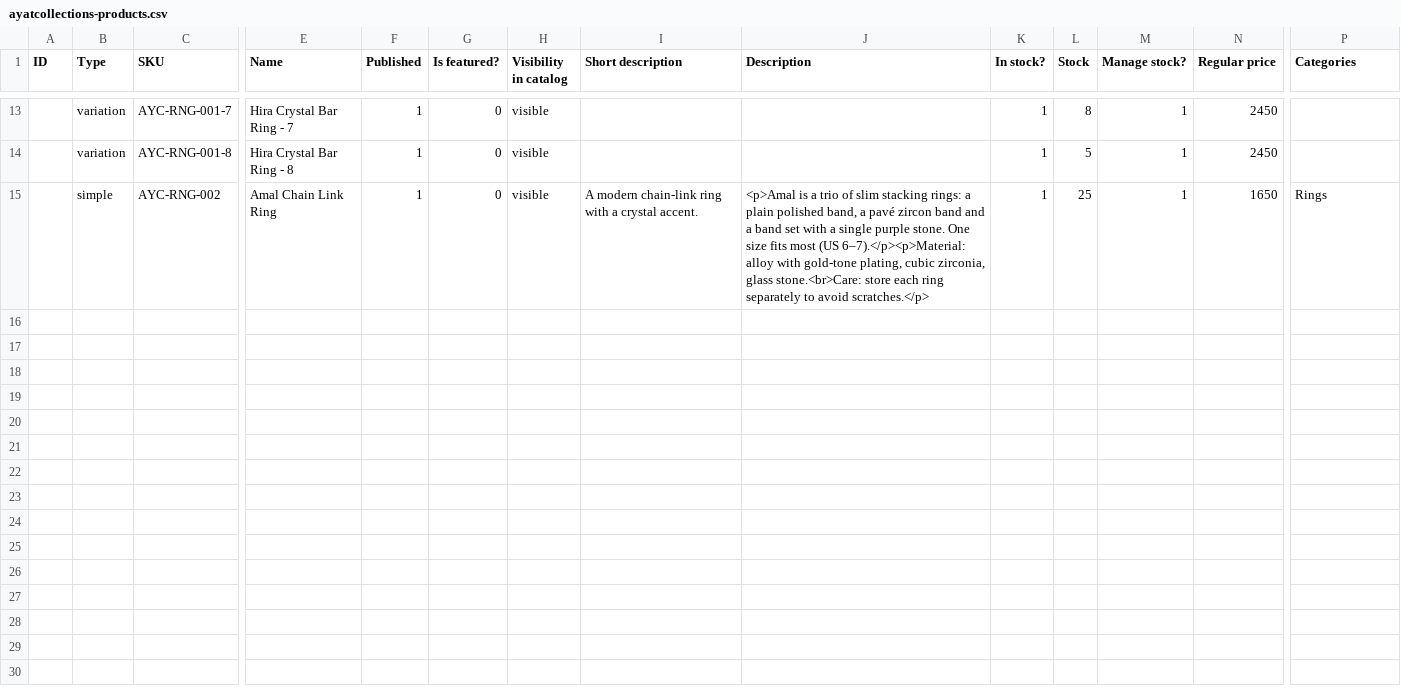
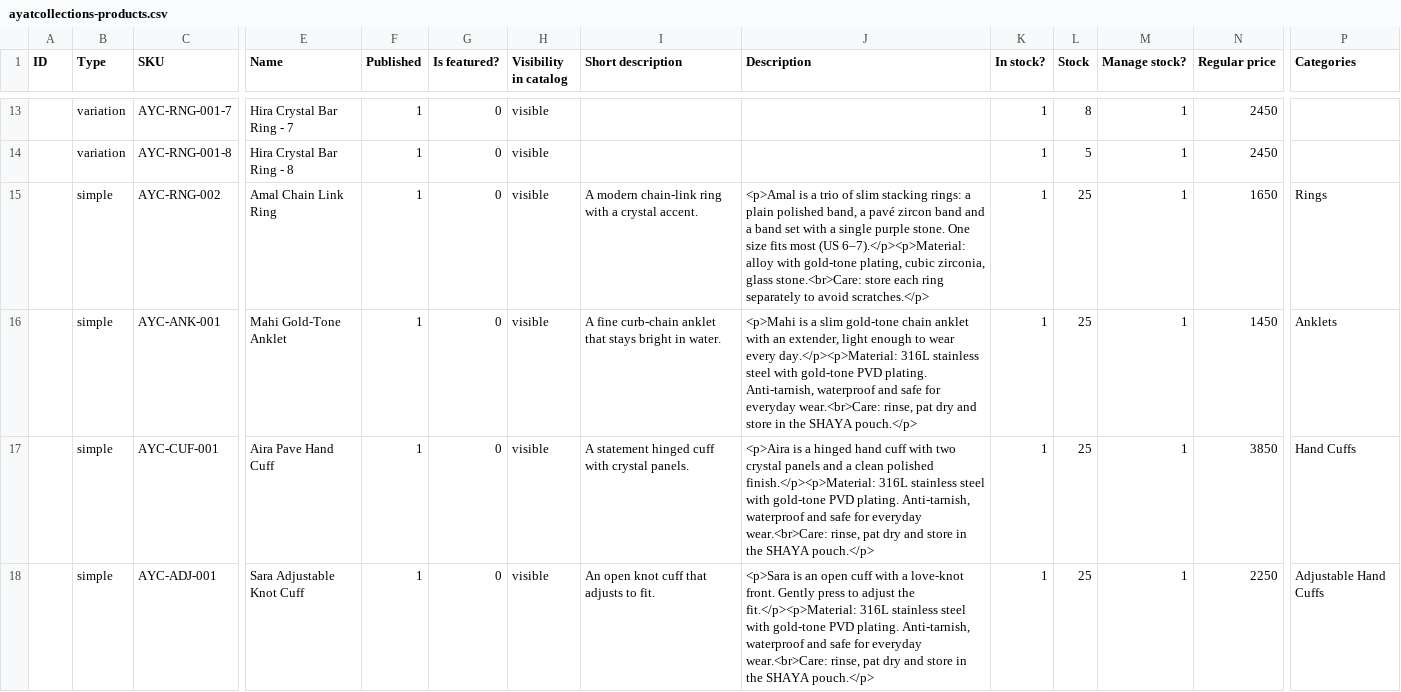
Before and after one commit to zubaimu21-wq/ayatcollections-demo, a CSV file: ayatcollections/sample-data/ayatcollections-products.csv, drawn as a sheet; only a part is shown, gaps mark what is left out; rows hold the shown columns only; the diff covers the shown part only; the diff names each change by its address in the sheet, - before the commit and + after, or states it on an @@ line.

```diff
--- a/ayatcollections/sample-data/ayatcollections-products.csv
+++ b/ayatcollections/sample-data/ayatcollections-products.csv
+row 16:  | simple | AYC-ANK-001 | Mahi Gold-Tone Anklet | 1 | 0 | visible | A fine curb-chain anklet that stays bright in water. | <p>Mahi is a slim gold-tone chain anklet with an extender, light enough to wear every day.</p><p>Material: 316L stainless steel with gold-tone PVD plating. Anti-tarnish, waterproof and safe for everyday wear.<br>Care: rinse, pat dry and store in the SHAYA pouch.</p> | 1 | 25 | 1 | 1450 | Anklets
+row 17:  | simple | AYC-CUF-001 | Aira Pave Hand Cuff | 1 | 0 | visible | A statement hinged cuff with crystal panels. | <p>Aira is a hinged hand cuff with two crystal panels and a clean polished finish.</p><p>Material: 316L stainless steel with gold-tone PVD plating. Anti-tarnish, waterproof and safe for everyday wear.<br>Care: rinse, pat dry and store in the SHAYA pouch.</p> | 1 | 25 | 1 | 3850 | Hand Cuffs
+row 18:  | simple | AYC-ADJ-001 | Sara Adjustable Knot Cuff | 1 | 0 | visible | An open knot cuff that adjusts to fit. | <p>Sara is an open cuff with a love-knot front. Gently press to adjust the fit.</p><p>Material: 316L stainless steel with gold-tone PVD plating. Anti-tarnish, waterproof and safe for everyday wear.<br>Care: rinse, pat dry and store in the SHAYA pouch.</p> | 1 | 25 | 1 | 2250 | Adjustable Hand Cuffs
```
Also changed, not shown: 3 added rows elsewhere in this file, 14 other files.
